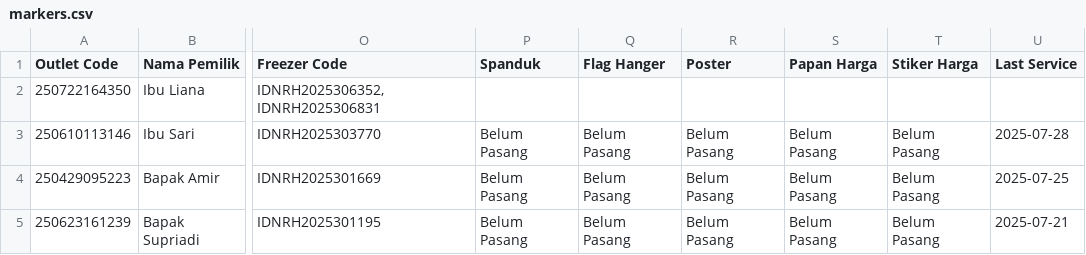
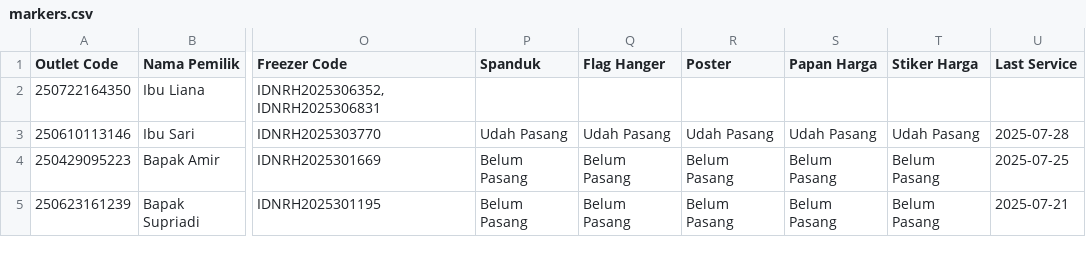
Before and after one commit to AlimanIrawan/outlet_map, a CSV file: public/markers.csv, drawn as a sheet; only a part is shown, gaps mark what is left out; the diff names each change by its address in the sheet, - before the commit and + after, or states it on an @@ line.

Commit message:
🚚 更新送货数据 - 2025/07/28 (手动修正记录250610113146)

```diff
--- a/public/markers.csv
+++ b/public/markers.csv
-P3 (Spanduk): Belum Pasang
+P3 (Spanduk): Udah Pasang
-Q3 (Flag Hanger): Belum Pasang
+Q3 (Flag Hanger): Udah Pasang
-R3 (Poster): Belum Pasang
+R3 (Poster): Udah Pasang
-S3 (Papan Harga): Belum Pasang
+S3 (Papan Harga): Udah Pasang
-T3 (Stiker Harga): Belum Pasang
+T3 (Stiker Harga): Udah Pasang
```
